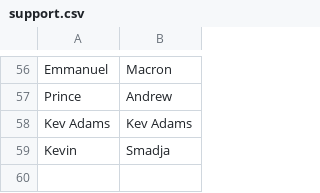
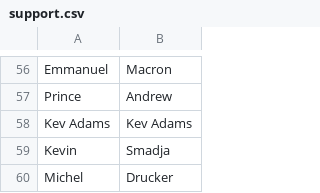
Before and after one commit to RBasile/Cancell-Addon, a CSV file: lists/support.csv, drawn as a sheet; only a part is shown, gaps mark what is left out; the diff names each change by its address in the sheet, - before the commit and + after, or states it on an @@ line.

```diff
--- a/lists/support.csv
+++ b/lists/support.csv
+row 60: Michel | Drucker
```
Also changed, not shown: lists/bad.csv.
